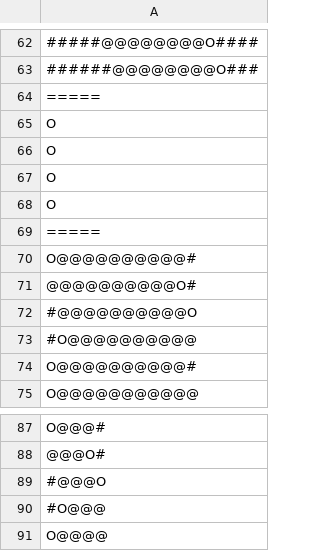
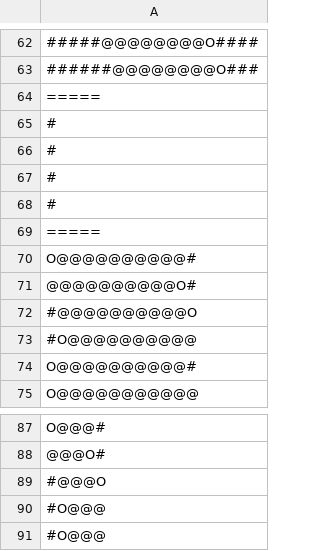
Before and after one commit to eliasmarts/MC322_1S2022, a CSV file: lab03/bin/pt/c02oo/s02classe/s03lombriga/anima.csv, drawn as a sheet; only a part is shown, gaps mark what is left out; removed rows and columns are numbered as before the commit, all else as after; the diff names each change by its address in the sheet, - before the commit and + after, or states it on an @@ line.

```diff
--- a/lab03/bin/pt/c02oo/s02classe/s03lombriga/anima.csv
+++ b/lab03/bin/pt/c02oo/s02classe/s03lombriga/anima.csv
-A65:A68: O
+A65:A68: #
-row 91: O@@@@
+row 91: #O@@@
```
Also changed, not shown: 4 other files.
